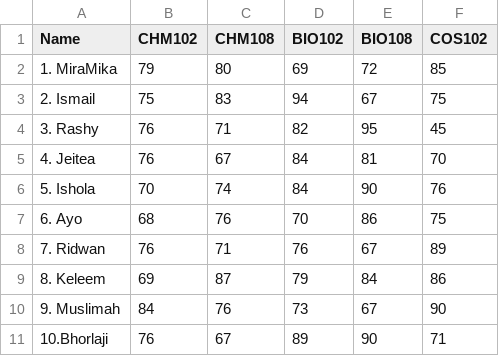
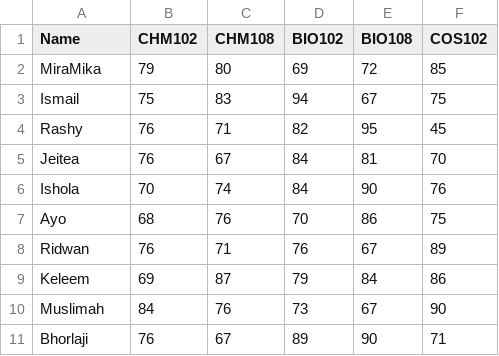
Before and after one commit to kankawikeleemullah12-source/OVS-COS--PROJECT-GROUP-6-, a CSV file: grades.csv, drawn as a sheet.

Commit message:
Update grades.csv

```diff
--- a/grades.csv
+++ b/grades.csv
@@ -1,11 +1,11 @@
 Name, CHM102, CHM108, BIO102, BIO108, COS102
-1. MiraMika, 79, 80, 69, 72, 85
-2. Ismail, 75, 83, 94, 67, 75
-3. Rashy, 76, 71, 82, 95, 45
-4. Jeitea, 76, 67, 84, 81, 70
-5. Ishola, 70, 74, 84, 90, 76
-6. Ayo, 68, 76, 70, 86, 75
-7. Ridwan, 76, 71, 76, 67, 89,
-8. Keleem, 69, 87, 79, 84, 86
-9. Muslimah, 84, 76, 73, 67, 90
-10.Bhorlaji, 76, 67, 89, 90, 71
+MiraMika, 79, 80, 69, 72, 85
+Ismail, 75, 83, 94, 67, 75
+Rashy, 76, 71, 82, 95, 45
+Jeitea, 76, 67, 84, 81, 70
+Ishola, 70, 74, 84, 90, 76
+Ayo, 68, 76, 70, 86, 75
+Ridwan, 76, 71, 76, 67, 89,
+Keleem, 69, 87, 79, 84, 86
+Muslimah, 84, 76, 73, 67, 90
+Bhorlaji, 76, 67, 89, 90, 71
```
